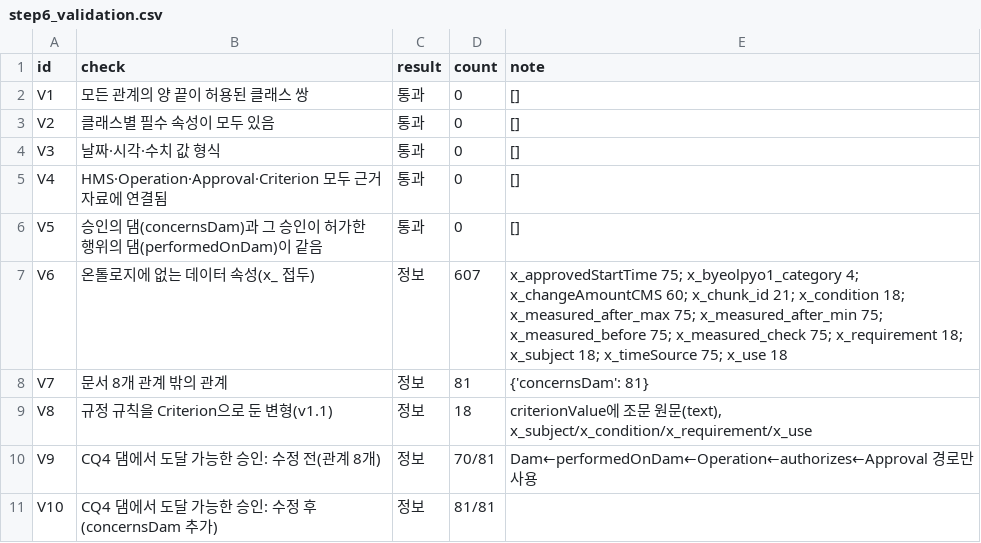
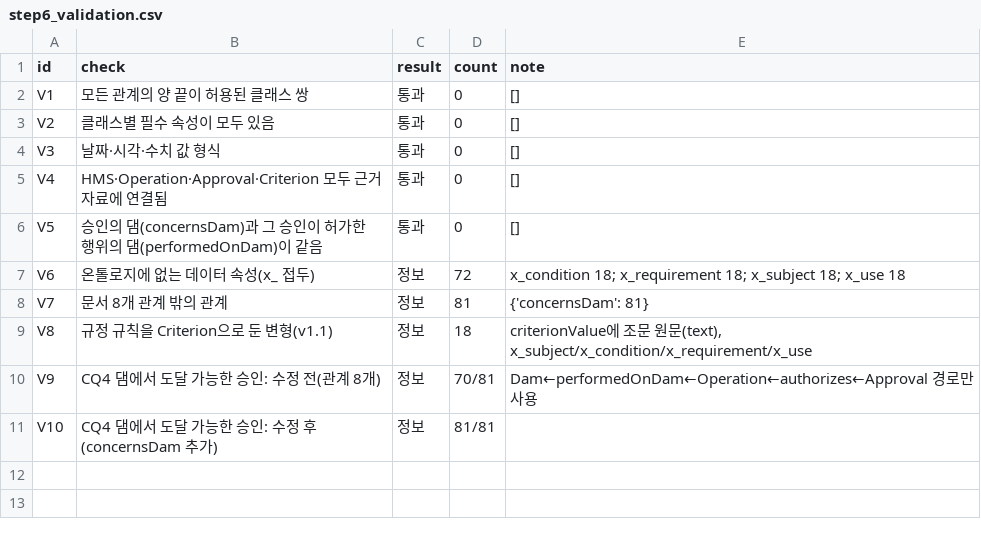
Before and after one commit to mkm1119/KGRAG-LLM, a CSV file: dam_pilot_data/03_normalized/step6_validation.csv, drawn as a sheet.

```diff
--- a/dam_pilot_data/03_normalized/step6_validation.csv
+++ b/dam_pilot_data/03_normalized/step6_validation.csv
@@ -6,3 +6,3 @@ V4,HMS·Operation·Approval·Criterion 모두 근거자료에 연결됨,통과,0
 V5,승인의 댐(concernsDam)과 그 승인이 허가한 행위의 댐(performedOnDam)이 같음,통과,0,[]
-V6,온톨로지에 없는 데이터 속성(x_ 접두),정보,607,x_approvedStartTime 75; x_byeolpyo1_category 4; x_changeAmountCMS 60; x_chunk_id 21; x_condition 18; x_measured_after_max 75; x_measured_after_min 75; x_measured_before 75; x_measured_check 75; x_requirement 18; x_subject 18; x_timeSource 75; x_use 18
+V6,온톨로지에 없는 데이터 속성(x_ 접두),정보,72,x_condition 18; x_requirement 18; x_subject 18; x_use 18
 V7,문서 8개 관계 밖의 관계,정보,81,{'concernsDam': 81}
```
Also changed, not shown: dam_pilot_data/03_normalized/step3d_cq_matrix.csv, 8 other files.
